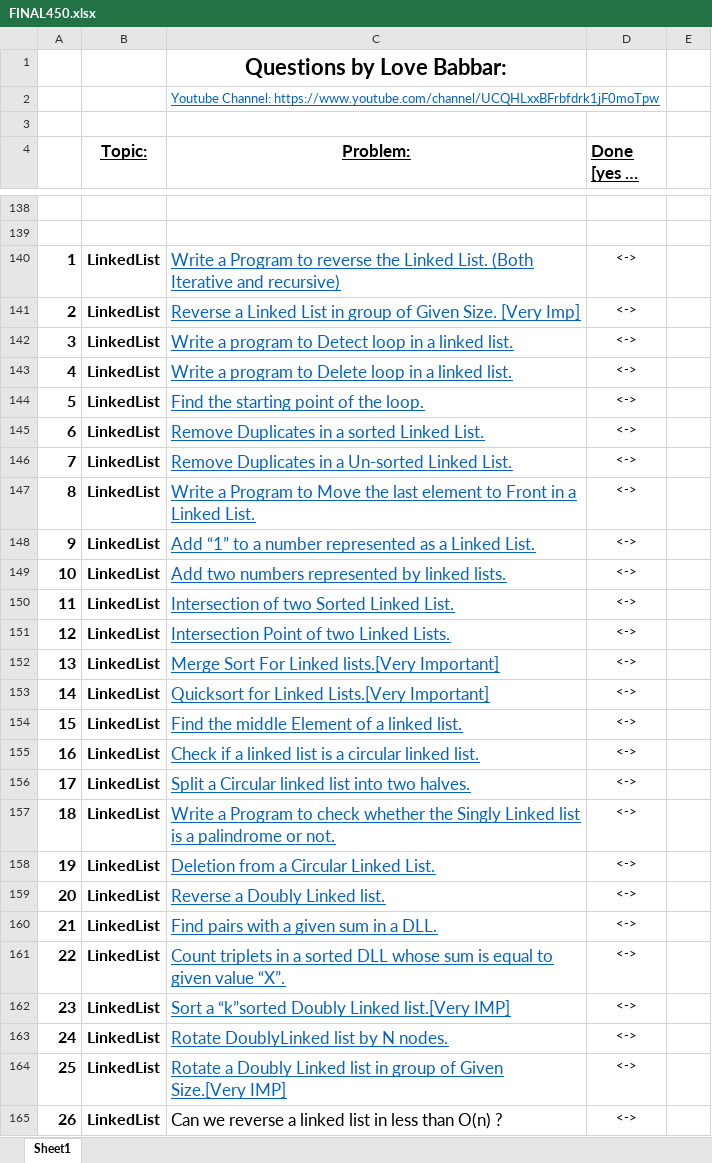
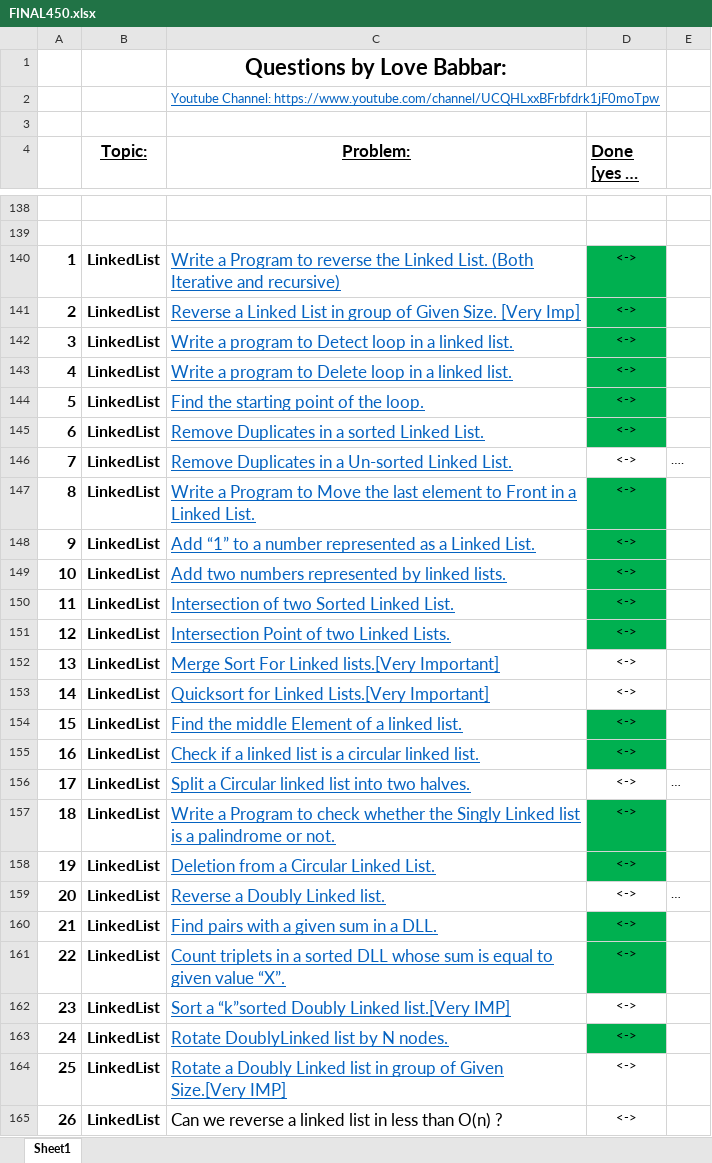
Before and after one commit to gaurav-101/30DaysChallenge, an Excel workbook: FINAL450.xlsx, sheet Sheet1, drawn as a sheet; only a part is shown, gaps mark what is left out; long unchanged cells end in …; values as stored, in another font and other column widths than the file's, no borders; the diff covers the shown part only; the diff names each change by its address in the sheet, - before the commit and + after, or states it on an @@ line.

Commit message:
init

```diff
--- a/FINAL450.xlsx (sheet Sheet1)
+++ b/FINAL450.xlsx (sheet Sheet1)
-D140:D145 fill: none
+D140:D145 fill: #00B050
-E146: (empty)
+E146: ….
-D147:D151 fill: none
+D147:D151 fill: #00B050
-D154:D155 fill: none
+D154:D155 fill: #00B050
-E156: (empty)
+E156: …
-D157:D158 fill: none
+D157:D158 fill: #00B050
-E159: (empty)
+E159: …
-D160:D161 fill: none
+D160:D161 fill: #00B050
-D163 fill: none
+D163 fill: #00B050
```
Also changed, not shown: 35 edited cells and cell formats elsewhere in this sheet.
